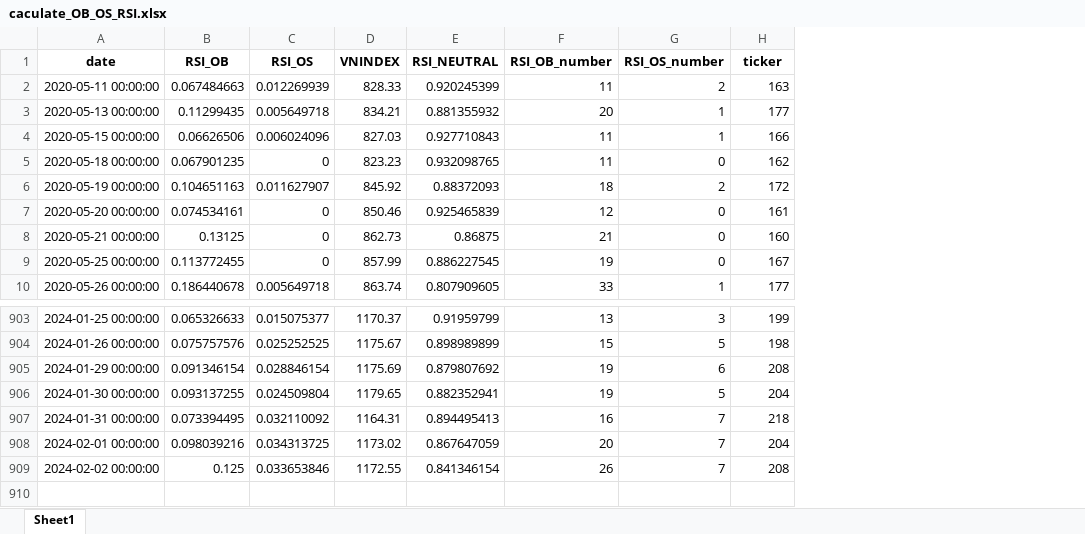
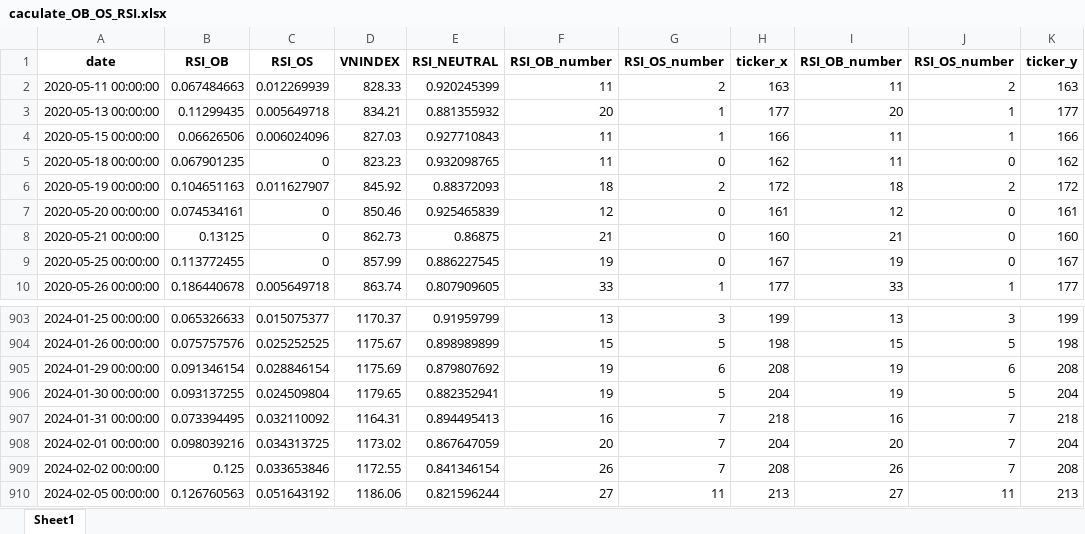
Before and after one commit to thaituankha/RSI_CACULATE, an Excel workbook: caculate_OB_OS_RSI.xlsx, sheet Sheet1, drawn as a sheet; only a part is shown, gaps mark what is left out; values as stored, in another font and other column widths than the file's, no borders; the diff names each change by its address in the sheet, - before the commit and + after, or states it on an @@ line.

Commit message:
Add files via upload

```diff
--- a/caculate_OB_OS_RSI.xlsx (sheet Sheet1)
+++ b/caculate_OB_OS_RSI.xlsx (sheet Sheet1)
+column I (RSI_OB_number), rows 2-10: 11 | 20 | 11 | 11 | 18 | 12 | 21 | 19 | 33; rows 903-909: 13 | 15 | 19 | 19 | 16 | 20 | 26
+column J (RSI_OS_number), rows 2-10: 2 | 1 | 1 | 0 | 2 | 0 | 0 | 0 | 1; rows 903-909: 3 | 5 | 6 | 5 | 7 | 7 | 7
+column K (ticker_y), rows 2-10: 163 | 177 | 166 | 162 | 172 | 161 | 160 | 167 | 177; rows 903-909: 199 | 198 | 208 | 204 | 218 | 204 | 208
-H1: ticker
+H1: ticker_x
+row 910: 2024-02-05 00:00:00 | 0.126760563 | 0.051643192 | 1186.06 | 0.821596244 | 27 | 11 | 213 | 27 | 11 | 213
```
